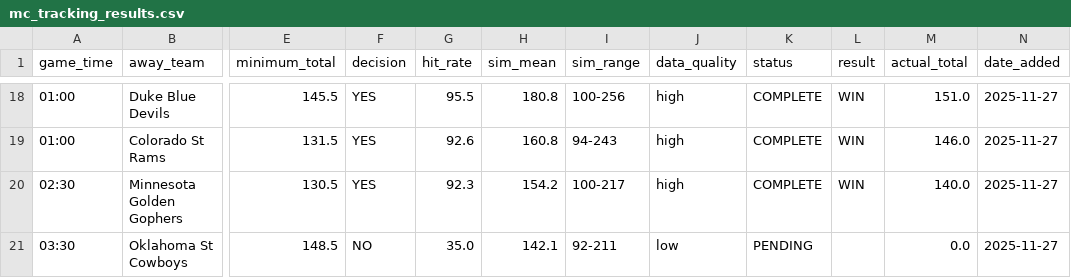
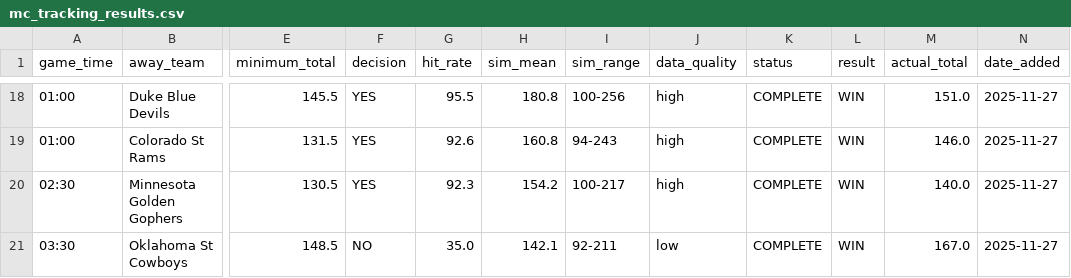
Before and after one commit to slomo31/cbb-minimum-totals, a CSV file: data/mc_tracking_results.csv, drawn as a sheet; only a part is shown, gaps mark what is left out; the diff names each change by its address in the sheet, - before the commit and + after, or states it on an @@ line.

```diff
--- a/data/mc_tracking_results.csv
+++ b/data/mc_tracking_results.csv
-K21 (status): PENDING
+K21 (status): COMPLETE
-L21 (result): (empty)
+L21 (result): WIN
-M21 (actual_total): 0.0
+M21 (actual_total): 167.0
```
Also changed, not shown: 4 other files.
